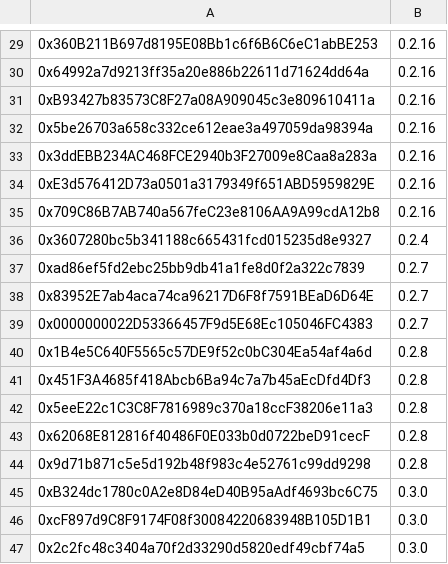
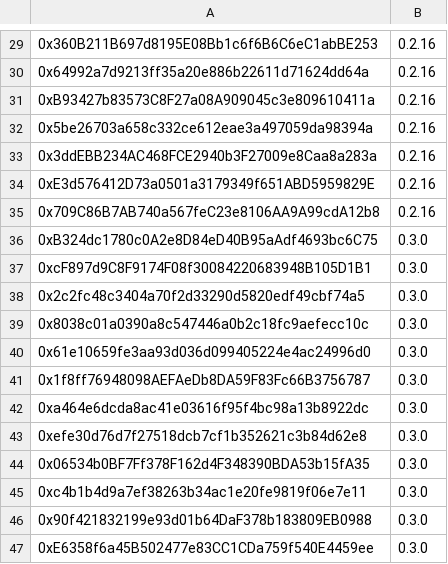
Before and after one commit to banteg/vyper-reentrancy, a CSV file: etherscan-export/avax.csv, drawn as a sheet; only a part is shown, gaps mark what is left out; the shorter side is filled out with more unchanged rows; the diff names each change by its address in the sheet, - before the commit and + after, or states it on an @@ line.

```diff
--- a/etherscan-export/avax.csv
+++ b/etherscan-export/avax.csv
-row 36: 0x3607280bc5b341188c665431fcd015235d8e9327 | 0.2.4
-row 37: 0xad86ef5fd2ebc25bb9db41a1fe8d0f2a322c7839 | 0.2.7
-row 38: 0x83952E7ab4aca74ca96217D6F8f7591BEaD6D64E | 0.2.7
-row 39: 0x0000000022D53366457F9d5E68Ec105046FC4383 | 0.2.7
-row 40: 0x1B4e5C640F5565c57DE9f52c0bC304Ea54af4a6d | 0.2.8
-row 41: 0x451F3A4685f418Abcb6Ba94c7a7b45aEcDfd4Df3 | 0.2.8
-row 42: 0x5eeE22c1C3C8F7816989c370a18ccF38206e11a3 | 0.2.8
-row 43: 0x62068E812816f40486F0E033b0d0722beD91cecF | 0.2.8
-row 44: 0x9d71b871c5e5d192b48f983c4e52761c99dd9298 | 0.2.8
```
Also changed, not shown: etherscan-export/arb.csv, etherscan-export/ftm.csv, 6 other files.
